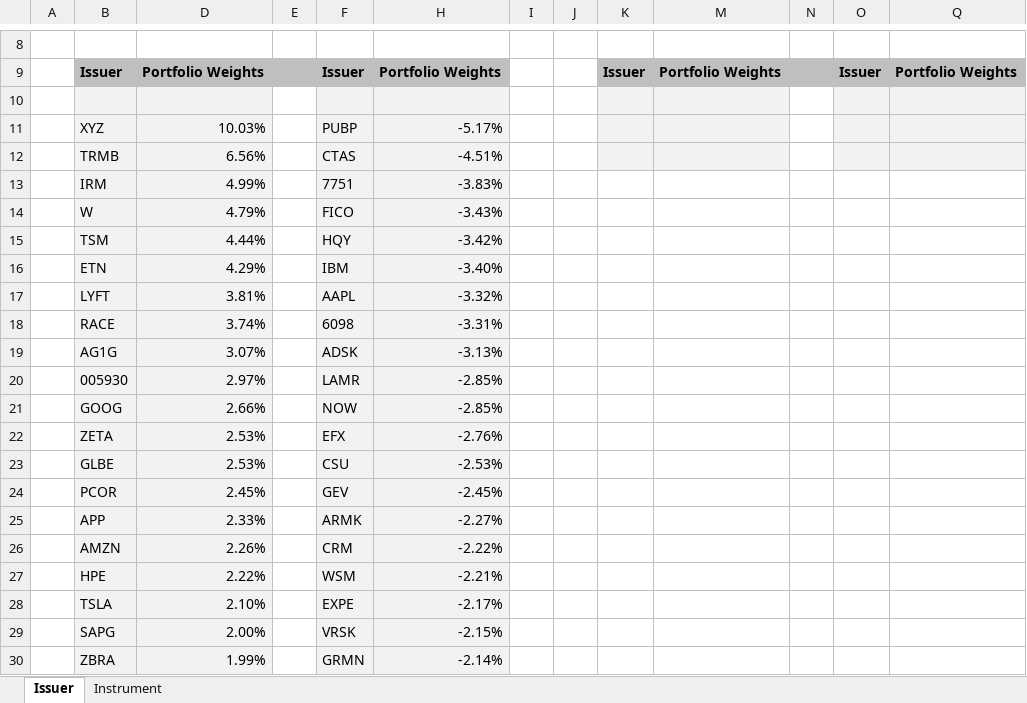
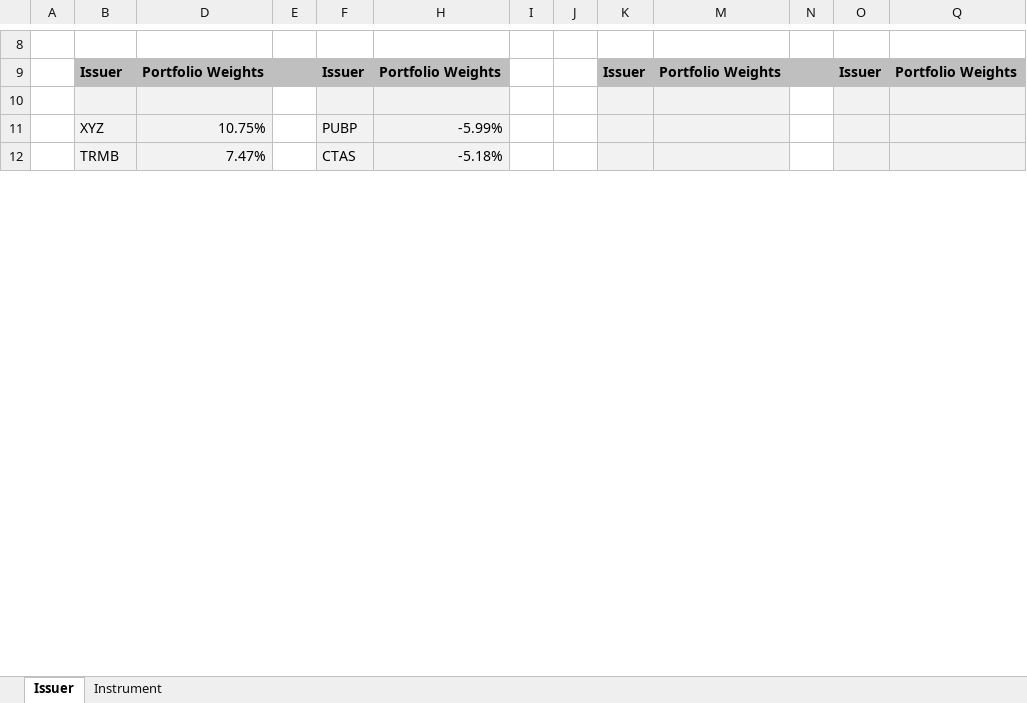
Before and after one commit to hk-contour/price_targets_monitor, an Excel workbook: Contour_Portfolio_Delta_Adjusted.xlsx, sheet Issuer, drawn as a sheet; only a part is shown, gaps mark what is left out; values as stored, in another font and other column widths than the file's, no borders; removed rows and columns are numbered as before the commit, all else as after; the diff covers the shown part only; the diff names each change by its address in the sheet, - before the commit and + after, or states it on an @@ line.

Commit message:
Add files via upload

```diff
--- a/Contour_Portfolio_Delta_Adjusted.xlsx (sheet Issuer)
+++ b/Contour_Portfolio_Delta_Adjusted.xlsx (sheet Issuer)
-D11: 10.03%
+D11: 10.75%
-H11: -5.17%
+H11: -5.99%
-D12: 6.56%
+D12: 7.47%
-H12: -4.51%
+H12: -5.18%
-row 13:  | IRM | 4.99% |  | 7751 | -3.83%
-row 14:  | W | 4.79% |  | FICO | -3.43%
-row 15:  | TSM | 4.44% |  | HQY | -3.42%
-row 16:  | ETN | 4.29% |  | IBM | -3.40%
-row 17:  | LYFT | 3.81% |  | AAPL | -3.32%
-row 18:  | RACE | 3.74% |  | 6098 | -3.31%
-row 19:  | AG1G | 3.07% |  | ADSK | -3.13%
-row 20:  | 005930 | 2.97% |  | LAMR | -2.85%
-row 21:  | GOOG | 2.66% |  | NOW | -2.85%
-row 22:  | ZETA | 2.53% |  | EFX | -2.76%
-row 23:  | GLBE | 2.53% |  | CSU | -2.53%
-row 24:  | PCOR | 2.45% |  | GEV | -2.45%
-row 25:  | APP | 2.33% |  | ARMK | -2.27%
-row 26:  | AMZN | 2.26% |  | CRM | -2.22%
-row 27:  | HPE | 2.22% |  | WSM | -2.21%
-row 28:  | TSLA | 2.10% |  | EXPE | -2.17%
-row 29:  | SAPG | 2.00% |  | VRSK | -2.15%
-row 30:  | ZBRA | 1.99% |  | GRMN | -2.14%
```
Also changed, not shown: 69 added rows, 38 removed rows and 2 edited cells elsewhere in this sheet, sheet Instrument, formulas that keep their value, hidden cells.
